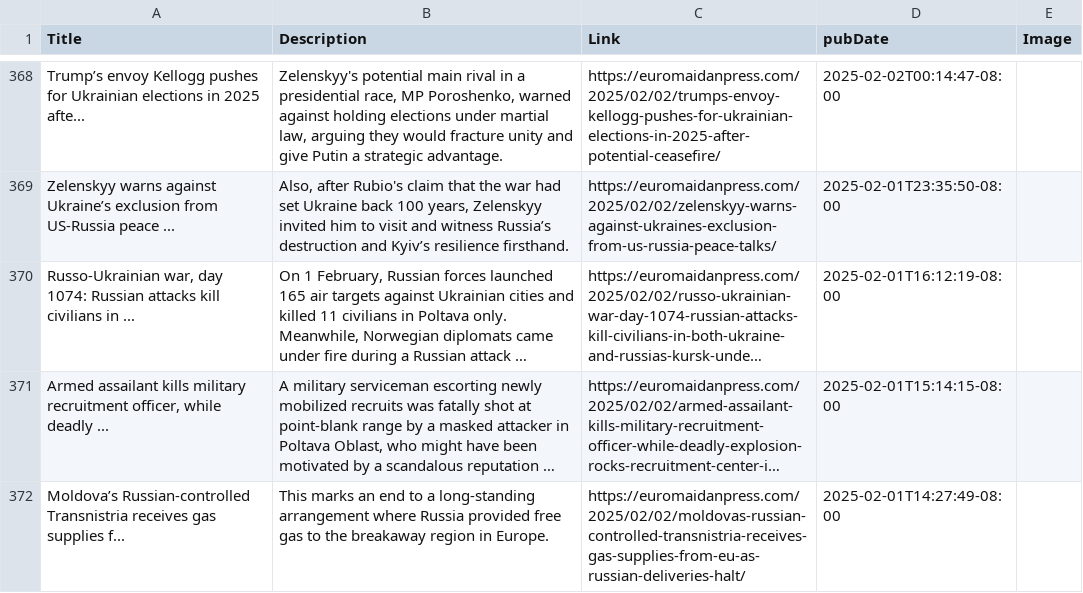
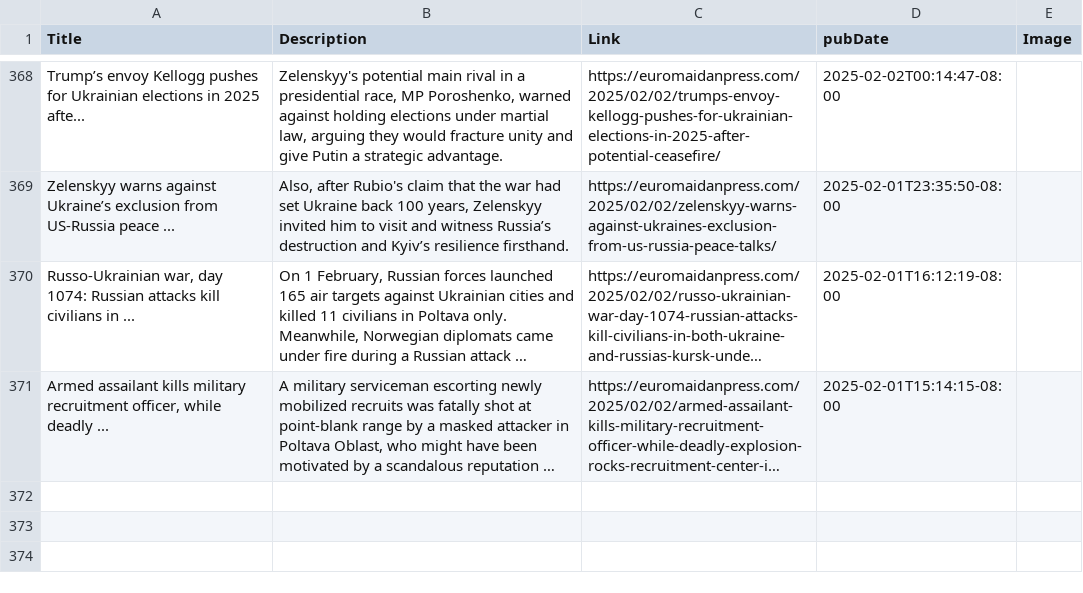
Before and after one commit to NewsCorpGSOC/newscorpgsoc.github.io, a TSV file: GoogleSheets/EuroMaidanPress.tsv, drawn as a sheet; only a part is shown, gaps mark what is left out; long unchanged cells end in …; the diff names each change by its address in the sheet, - before the commit and + after, or states it on an @@ line.

Commit message:
Routine update of EuroMaidanPress TSV file

```diff
--- a/GoogleSheets/EuroMaidanPress.tsv
+++ b/GoogleSheets/EuroMaidanPress.tsv
-row 372: Moldova’s Russian-controlled Transnistria receives gas supplies f... | This marks an end to a long-standing arrangement where Russia provided free gas to the breakaway region in Europe. | https://euromaidanpress.com/2025/02/02/moldovas-russian-controlled-transnistria-receives-gas-supplies-from-eu-as-russian-deliveries-halt/ | 2025-02-01T14:27:49-08:00
```
